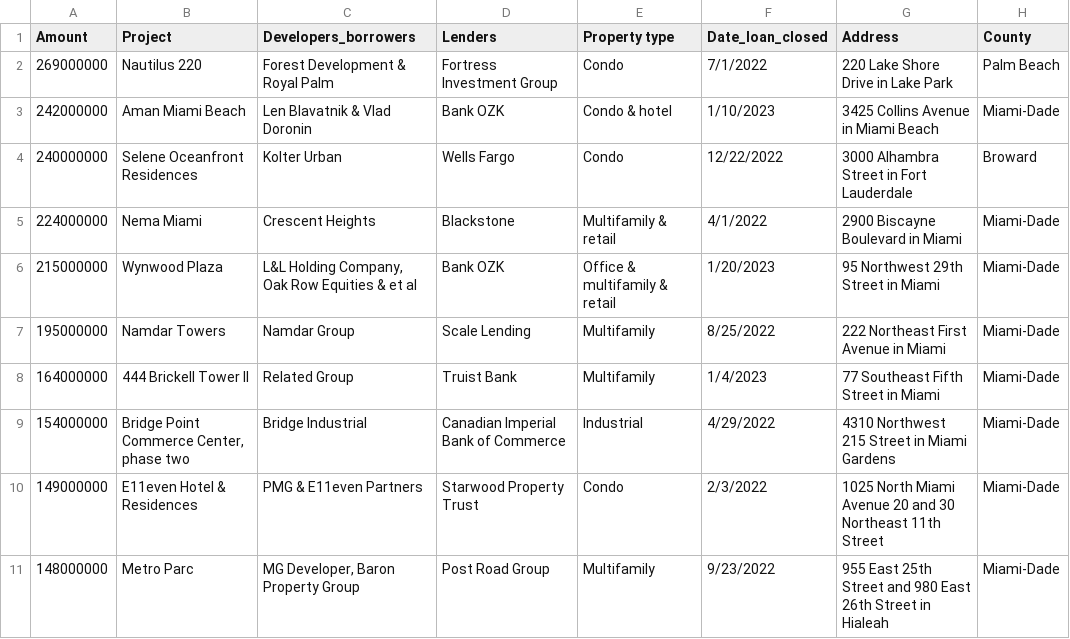
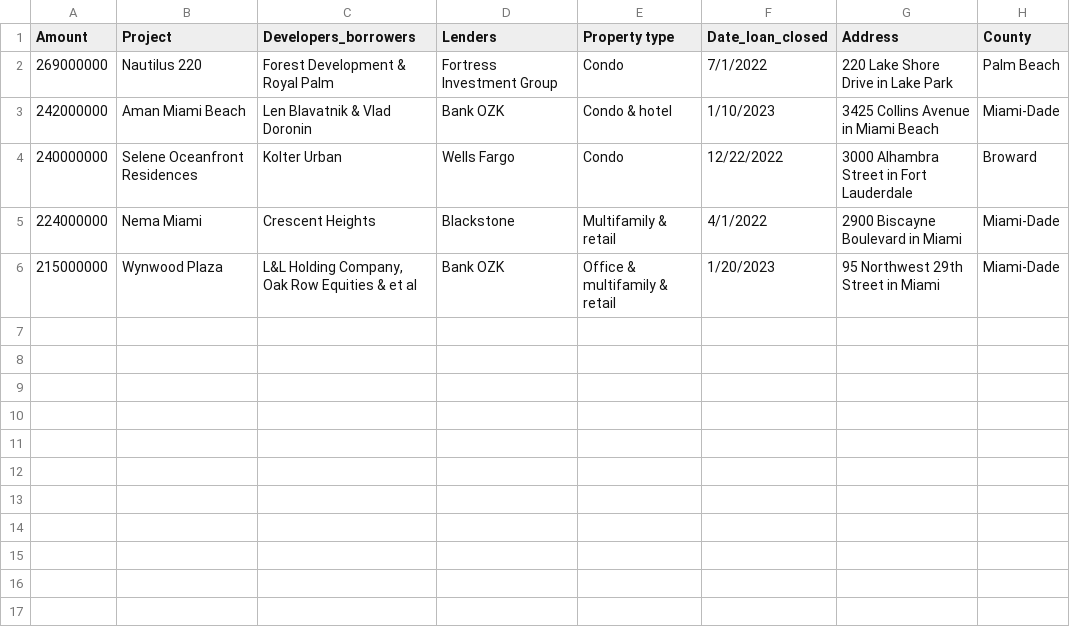
Before and after one commit to trd-digital/trd-news-interactive-maps, a CSV file: SoFla_top_10_mortgages_scrollytelling/SoFlaMortgagesBarChart_2nd_attempt/construction_loan_roundup - Sheet2.csv, drawn as a sheet; the diff names each change by its address in the sheet, - before the commit and + after, or states it on an @@ line.

```diff
--- a/SoFla_top_10_mortgages_scrollytelling/SoFlaMortgagesBarChart_2nd_attempt/construction_loan_roundup - Sheet2.csv
+++ b/SoFla_top_10_mortgages_scrollytelling/SoFlaMortgagesBarChart_2nd_attempt/construction_loan_roundup - Sheet2.csv
-row 7: 195000000 | Namdar Towers | Namdar Group | Scale Lending | Multifamily | 8/25/2022 | 222 Northeast First Avenue in Miami | Miami-Dade
-row 8: 164000000 | 444 Brickell Tower II | Related Group | Truist Bank | Multifamily | 1/4/2023 | 77 Southeast Fifth Street in Miami | Miami-Dade
-row 9: 154000000 | Bridge Point Commerce Center, phase two | Bridge Industrial | Canadian Imperial Bank of Commerce | Industrial | 4/29/2022 | 4310 Northwest 215 Street in Miami Gardens | Miami-Dade
-row 10: 149000000 | E11even Hotel & Residences | PMG & E11even Partners | Starwood Property Trust | Condo | 2/3/2022 | 1025 North Miami Avenue 20 and 30 Northeast 11th Street | Miami-Dade
-row 11: 148000000 | Metro Parc | MG Developer, Baron Property Group | Post Road Group | Multifamily | 9/23/2022 | 955 East 25th Street and 980 East 26th Street in Hialeah | Miami-Dade
```
Also changed, not shown: 2 other files.
